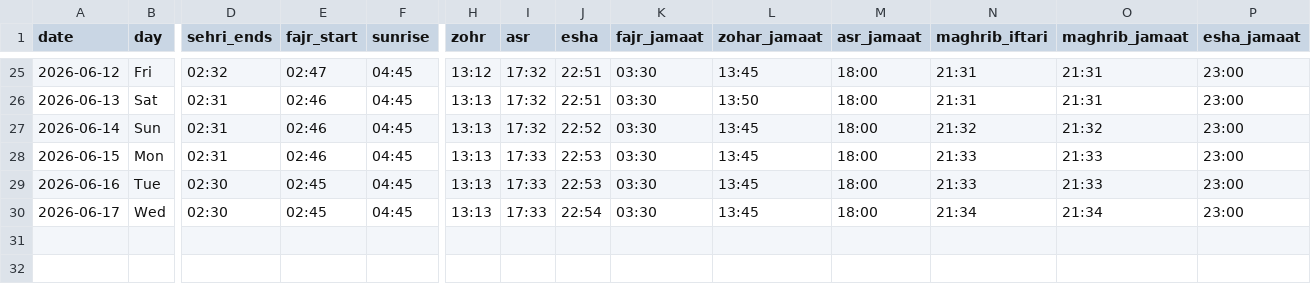
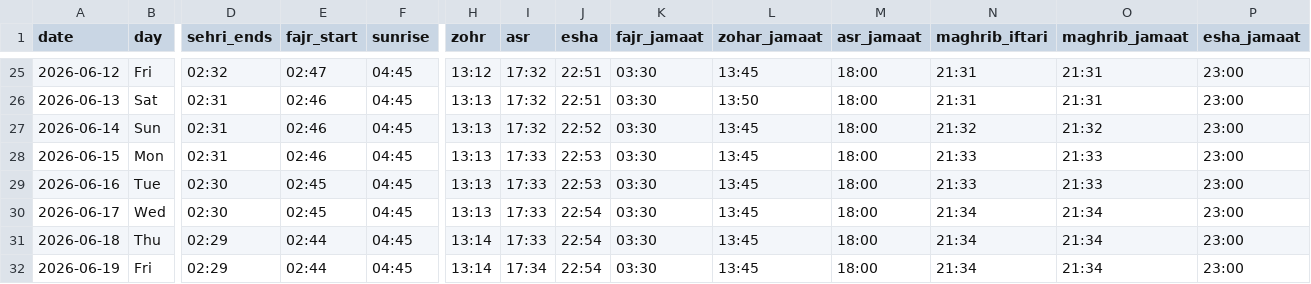
Before and after one commit to hasan1239/iqamah, a CSV file: data/aston_university_prayer_room.csv, drawn as a sheet; only a part is shown, gaps mark what is left out; rows hold the shown columns only; the diff names each change by its address in the sheet, - before the commit and + after, or states it on an @@ line.

```diff
--- a/data/aston_university_prayer_room.csv
+++ b/data/aston_university_prayer_room.csv
+row 31: 2026-06-18 | Thu | 02:29 | 02:44 | 04:45 | 13:14 | 17:33 | 22:54 | 03:30 | 13:45 | 18:00 | 21:34 | 21:34 | 23:00
+row 32: 2026-06-19 | Fri | 02:29 | 02:44 | 04:45 | 13:14 | 17:34 | 22:54 | 03:30 | 13:45 | 18:00 | 21:34 | 21:34 | 23:00
```
Also changed, not shown: data/east_birmingham_central_masjid.csv, data/gulhar_shareef.csv, 13 other files.
